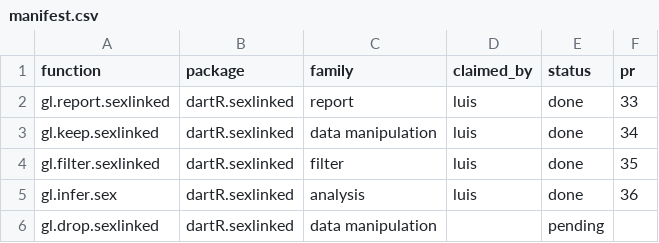
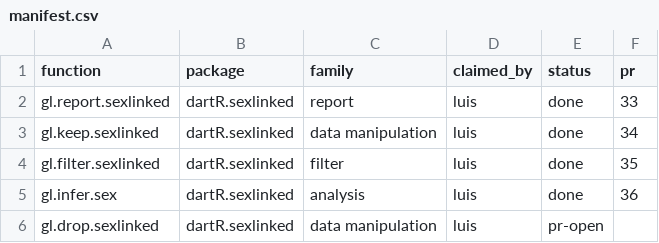
Before and after one commit to green-striped-gecko/dartR.sexlinked, a CSV file: function-review/manifest.csv, drawn as a sheet.

Commit message:
fix bug in gl.drop.sexlinked: returned its warning text instead of the filtered genlight
Function review, changes 1-2 and addendum A1 approved by Luis
(function-review/reports/dartR.sexlinked/gl.drop.sexlinked.md).

- The deprecated alias now warns (.Deprecated) and runs
  gl.filter.sexlinked() with the caller's arguments (F1, F2). Since #27 its
  body was a single warning() call, so x <- gl.drop.sexlinked(x, "xy")
  replaced the data with a character string and the next function failed
  with "found character expecting genlight"; calls with ncores,
  plot.display or verbose failed with "unused arguments".
- The caller's call is re-evaluated under the new name, so the history
  entry names the caller's object and arguments, as a direct call does
  (A1).
- Header rewritten: return value, Author(s), @seealso (F3).

Evidence: characterization test 7/7. On LBP the result equals
gl.filter.sexlinked()'s (923 of 1000 loci, identical genotypes and locus
names) and its history entry is identical. Package tests unchanged:
gl.filter.sexlinked 21, gl.infer.sex 29, gl.keep.sexlinked 32,
gl.report.sexlinked 25.

```diff
--- a/function-review/manifest.csv
+++ b/function-review/manifest.csv
@@ -5,2 +5,2 @@ gl.filter.sexlinked,dartR.sexlinked,filter,luis,done,35
 gl.infer.sex,dartR.sexlinked,analysis,luis,done,36
-gl.drop.sexlinked,dartR.sexlinked,data manipulation,,pending,
+gl.drop.sexlinked,dartR.sexlinked,data manipulation,luis,pr-open,
```
Also changed, not shown: 5 other files.
